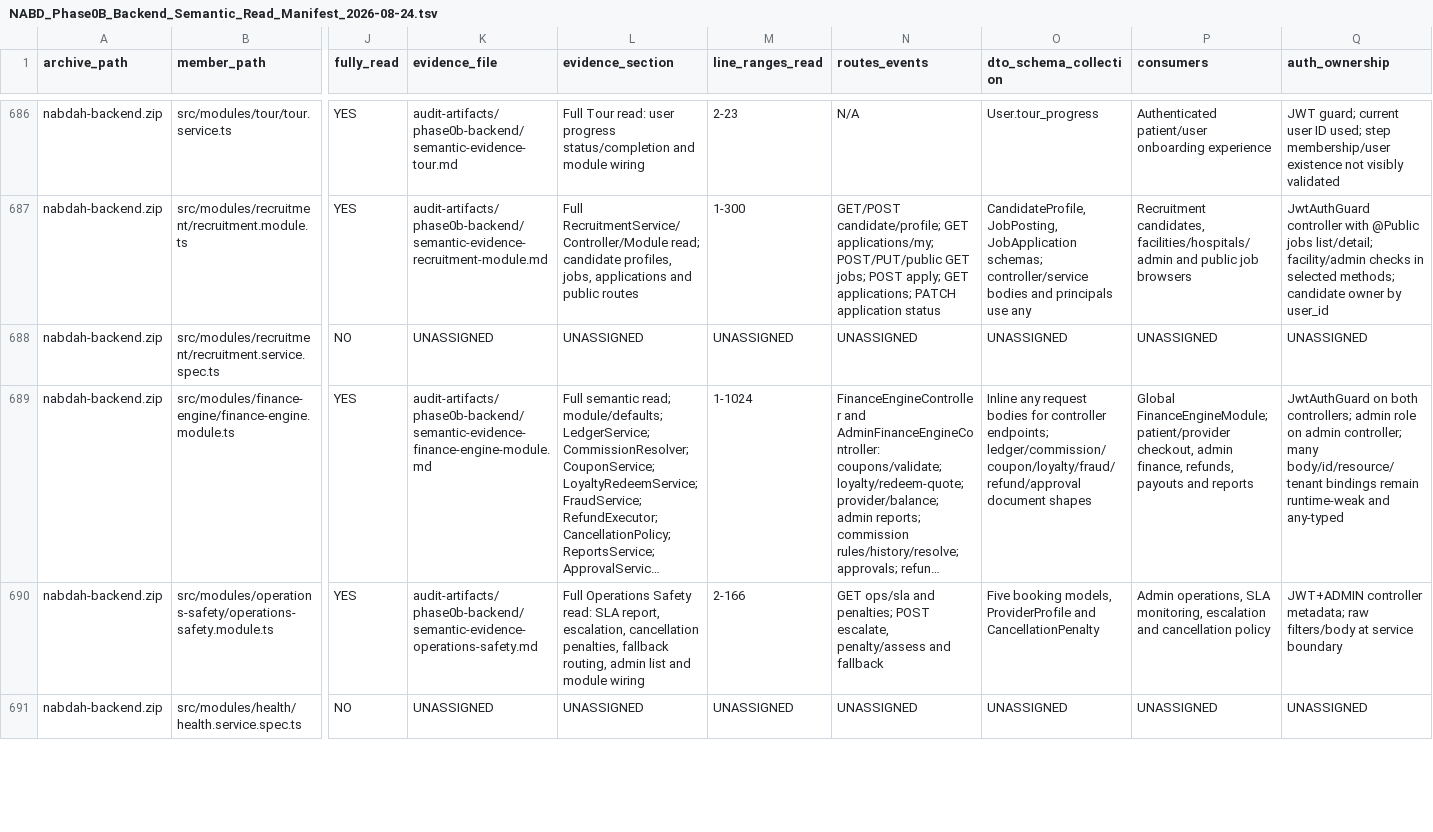
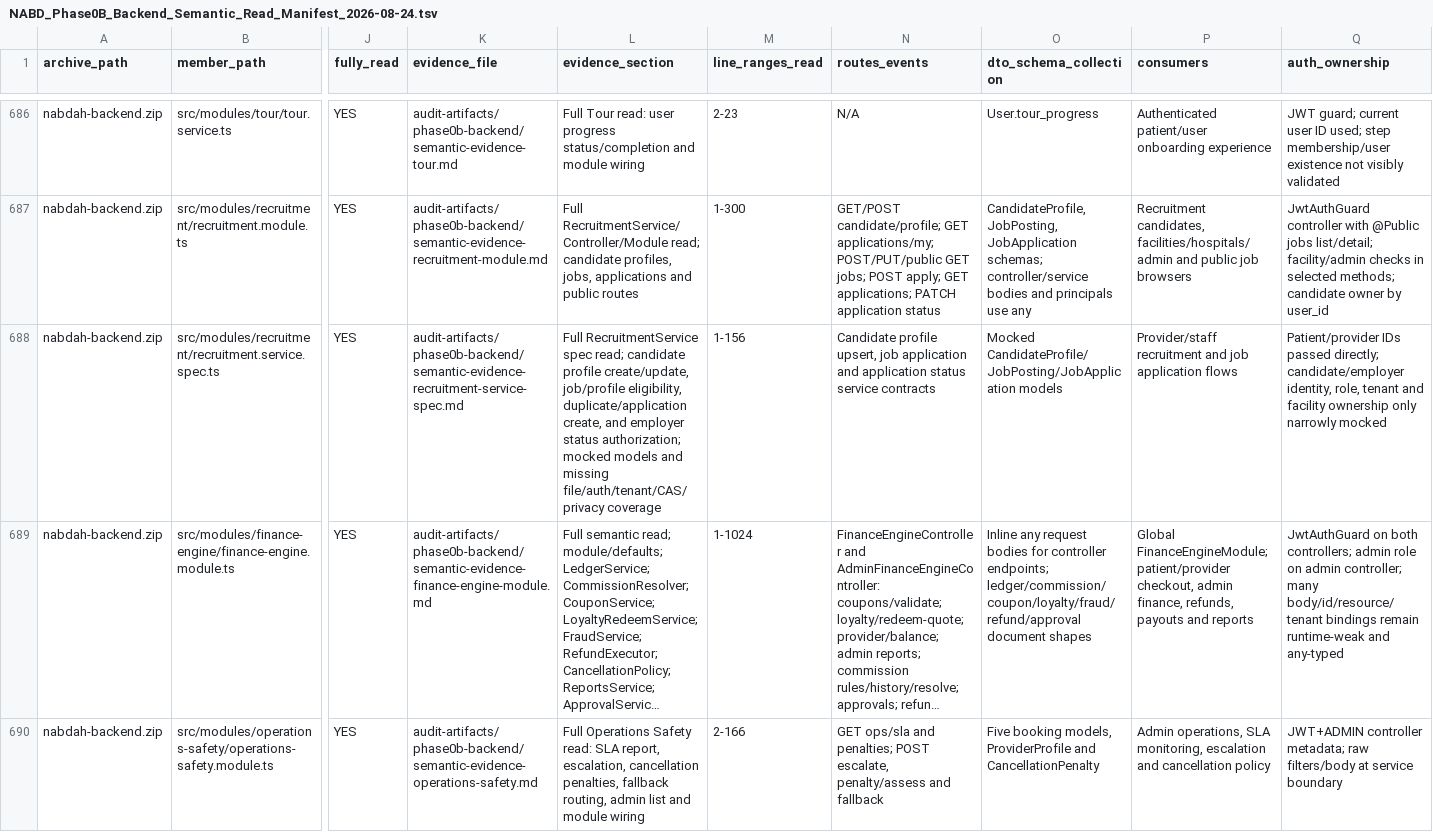
Before and after one commit to obaid08642-ops/new, a TSV file: audit-artifacts/phase0b-backend/NABD_Phase0B_Backend_Semantic_Read_Manifest_2026-08-24.tsv, drawn as a sheet; only a part is shown, gaps mark what is left out; the shorter side is filled out with more unchanged rows; long unchanged cells end in …; the diff covers the shown part only; the diff names each change by its address in the sheet, - before the commit and + after, or states it on an @@ line.

Commit message:
audit: document recruitment service coverage

```diff
--- a/audit-artifacts/phase0b-backend/NABD_Phase0B_Backend_Semantic_Read_Manifest_2026-08-24.tsv
+++ b/audit-artifacts/phase0b-backend/NABD_Phase0B_Backend_Semantic_Read_Manifest_2026-08-24.tsv
-J688 (fully_read): NO
+J688 (fully_read): YES
-K688 (evidence_file): UNASSIGNED
+K688 (evidence_file): audit-artifacts/phase0b-backend/semantic-evidence-recruitment-service-spec.md
-L688 (evidence_section): UNASSIGNED
+L688 (evidence_section): Full RecruitmentService spec read; candidate profile create/update, job/profile eligibility, duplicate/application create, and employer status authorization; mocked models and missing file/auth/tenant/CAS/privacy coverage
-M688 (line_ranges_read): UNASSIGNED
+M688 (line_ranges_read): 1-156
-N688 (routes_events): UNASSIGNED
+N688 (routes_events): Candidate profile upsert, job application and application status service contracts
-O688 (dto_schema_collection): UNASSIGNED
+O688 (dto_schema_collection): Mocked CandidateProfile/JobPosting/JobApplication models
-P688 (consumers): UNASSIGNED
+P688 (consumers): Provider/staff recruitment and job application flows
-Q688 (auth_ownership): UNASSIGNED
+Q688 (auth_ownership): Patient/provider IDs passed directly; candidate/employer identity, role, tenant and facility ownership only narrowly mocked
```
Also changed, not shown: 4 edited cells elsewhere in this file, 3 other files.
